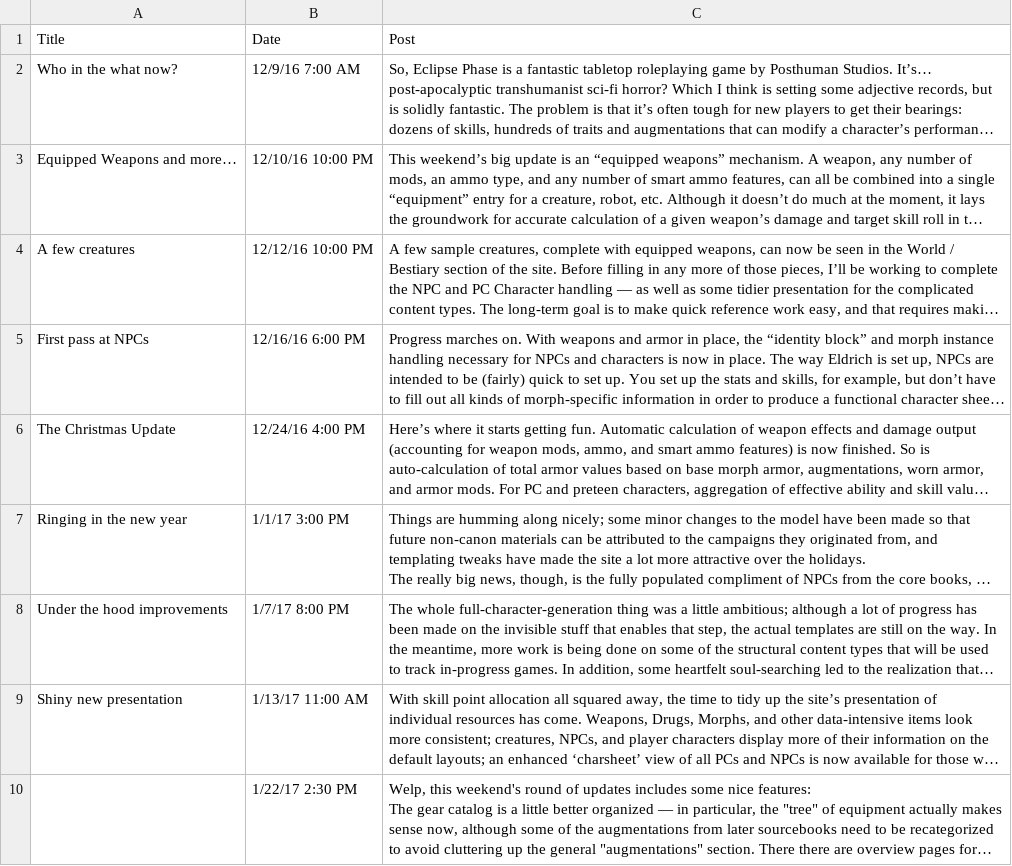
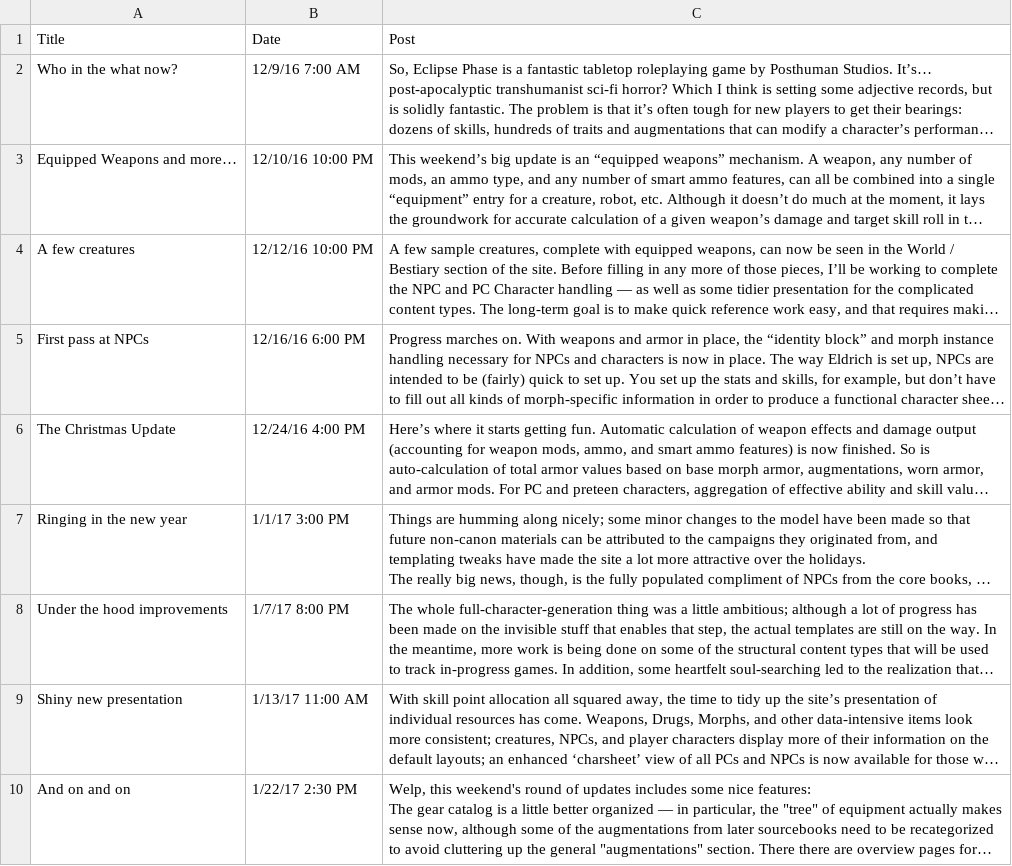
Before and after one commit to nerdhaus/eldrich, a CSV file: web/modules/custom/ep_import/content/news.csv, drawn as a sheet; long unchanged cells end in …; the diff names each change by its address in the sheet, - before the commit and + after, or states it on an @@ line.

```diff
--- a/web/modules/custom/ep_import/content/news.csv
+++ b/web/modules/custom/ep_import/content/news.csv
-A10 (Title): (empty)
+A10 (Title): And on and on
```
Also changed, not shown: web/modules/custom/ep_import/characters/creatures.csv, web/modules/custom/ep_import/data/traits.csv, 11 other files.
